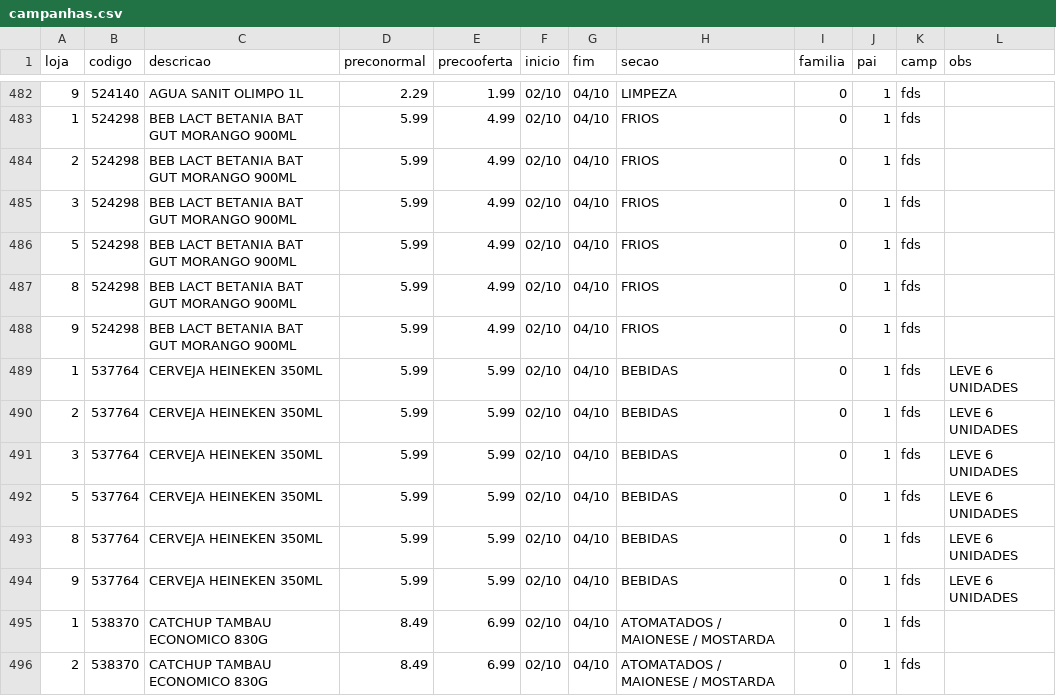
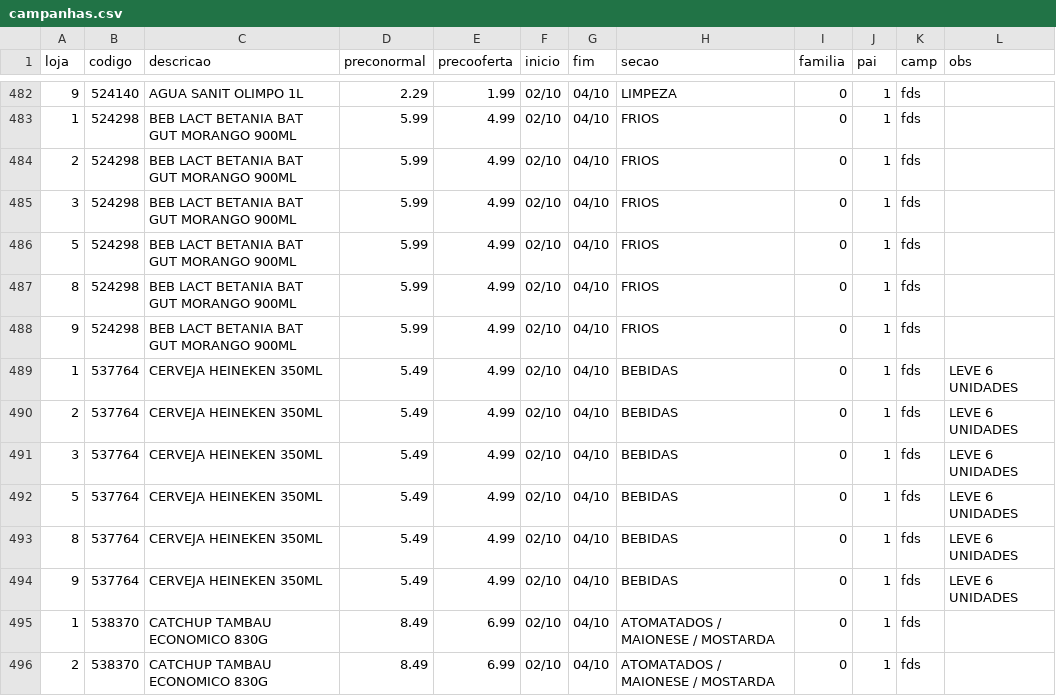
Before and after one commit to luciano504/placas, a CSV file: data/campanhas.csv, drawn as a sheet; only a part is shown, gaps mark what is left out.

```diff
--- a/data/campanhas.csv
+++ b/data/campanhas.csv
@@ -488,8 +488,8 @@ loja,codigo,descricao,preconormal,precooferta,inicio,fim,secao,familia,pai,camp,
 9,524298,BEB LACT BETANIA BAT GUT MORANGO 900ML,5.99,4.99,02/10,04/10,FRIOS,0,1,fds,
-1,537764,CERVEJA HEINEKEN 350ML,5.99,5.99,02/10,04/10,BEBIDAS,0,1,fds,LEVE 6 UNIDADES
-2,537764,CERVEJA HEINEKEN 350ML,5.99,5.99,02/10,04/10,BEBIDAS,0,1,fds,LEVE 6 UNIDADES
-3,537764,CERVEJA HEINEKEN 350ML,5.99,5.99,02/10,04/10,BEBIDAS,0,1,fds,LEVE 6 UNIDADES
-5,537764,CERVEJA HEINEKEN 350ML,5.99,5.99,02/10,04/10,BEBIDAS,0,1,fds,LEVE 6 UNIDADES
-8,537764,CERVEJA HEINEKEN 350ML,5.99,5.99,02/10,04/10,BEBIDAS,0,1,fds,LEVE 6 UNIDADES
-9,537764,CERVEJA HEINEKEN 350ML,5.99,5.99,02/10,04/10,BEBIDAS,0,1,fds,LEVE 6 UNIDADES
+1,537764,CERVEJA HEINEKEN 350ML,5.49,4.99,02/10,04/10,BEBIDAS,0,1,fds,LEVE 6 UNIDADES
+2,537764,CERVEJA HEINEKEN 350ML,5.49,4.99,02/10,04/10,BEBIDAS,0,1,fds,LEVE 6 UNIDADES
+3,537764,CERVEJA HEINEKEN 350ML,5.49,4.99,02/10,04/10,BEBIDAS,0,1,fds,LEVE 6 UNIDADES
+5,537764,CERVEJA HEINEKEN 350ML,5.49,4.99,02/10,04/10,BEBIDAS,0,1,fds,LEVE 6 UNIDADES
+8,537764,CERVEJA HEINEKEN 350ML,5.49,4.99,02/10,04/10,BEBIDAS,0,1,fds,LEVE 6 UNIDADES
+9,537764,CERVEJA HEINEKEN 350ML,5.49,4.99,02/10,04/10,BEBIDAS,0,1,fds,LEVE 6 UNIDADES
 1,538370,CATCHUP TAMBAU ECONOMICO 830G,8.49,6.99,02/10,04/10,ATOMATADOS / MAIONESE / MOSTARDA,0,1,fds,
```
Also changed, not shown: 1 other file.
